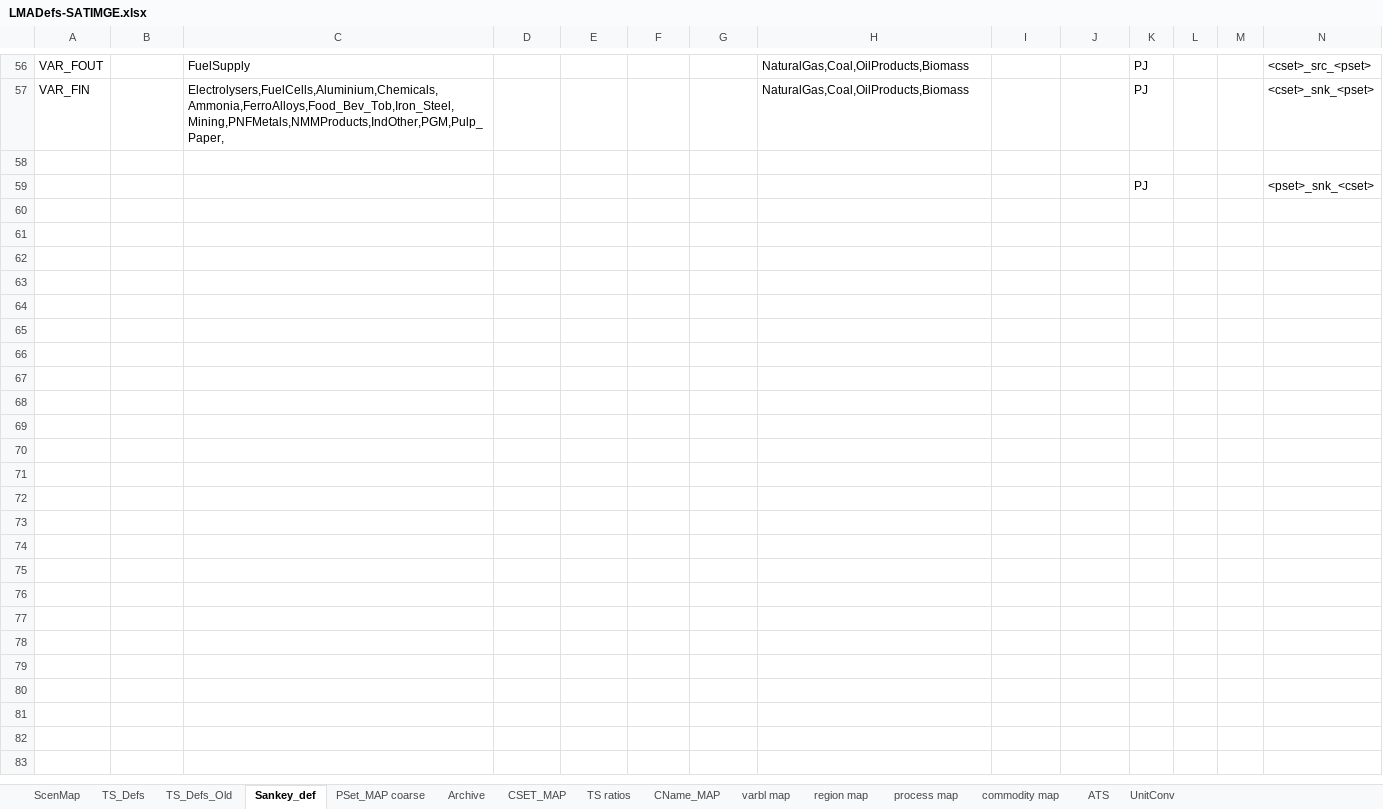
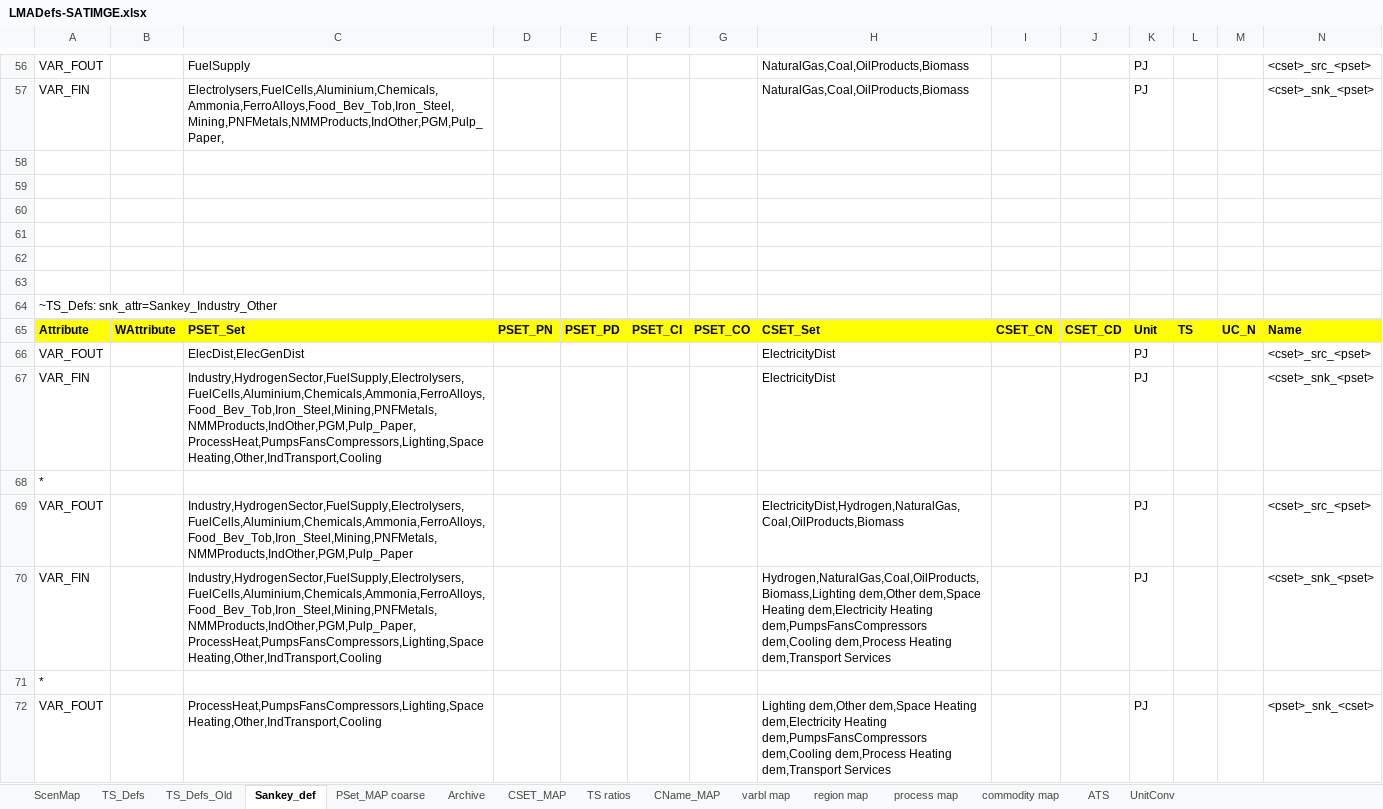
Before and after one commit to brunomerven/SATIMGE_Veda, an Excel workbook: LMADefs-SATIMGE.xlsx, sheet Sankey_def, drawn as a sheet; only a part is shown, gaps mark what is left out; values as stored, in another font and other column widths than the file's, no borders; rows hold the shown columns only; the diff names each change by its address in the sheet, - before the commit and + after, or states it on an @@ line.

Commit message:
Industry test for sankey

```diff
--- a/LMADefs-SATIMGE.xlsx (sheet Sankey_def)
+++ b/LMADefs-SATIMGE.xlsx (sheet Sankey_def)
-row 59:  |  |  |  |  |  |  |  |  |  | PJ |  |  | <pset>_snk_<cset>
+row 59: (empty)
+row 60: (empty)
+row 61: (empty)
+row 62: (empty)
+row 63: (empty)
+row 64: ~TS_Defs: snk_attr=Sankey_Industry_Other
+row 65: Attribute | WAttribute | PSET_Set | PSET_PN | PSET_PD | PSET_CI | PSET_CO | CSET_Set | CSET_CN | CSET_CD | Unit | TS | UC_N | Name
+row 66: VAR_FOUT |  | ElecDist,ElecGenDist |  |  |  |  | ElectricityDist |  |  | PJ |  |  | <cset>_src_<pset>
+row 67: VAR_FIN |  | Industry,HydrogenSector,FuelSupply,Electrolysers,FuelCells,Aluminium,Chemicals,Ammonia,FerroAlloys,Food_Bev_Tob,Iron_Steel,Mining,PNFMetals,NMMProducts,IndOther,PGM,Pulp_Paper,ProcessHeat,PumpsFansCompressors,Lighting,Space Heating,Other,IndTransport,Cooling |  |  |  |  | ElectricityDist |  |  | PJ |  |  | <cset>_snk_<pset>
+row 68: *
+row 69: VAR_FOUT |  | Industry,HydrogenSector,FuelSupply,Electrolysers,FuelCells,Aluminium,Chemicals,Ammonia,FerroAlloys,Food_Bev_Tob,Iron_Steel,Mining,PNFMetals,NMMProducts,IndOther,PGM,Pulp_Paper |  |  |  |  | ElectricityDist,Hydrogen,NaturalGas,Coal,OilProducts,Biomass |  |  | PJ |  |  | <cset>_src_<pset>
+row 70: VAR_FIN |  | Industry,HydrogenSector,FuelSupply,Electrolysers,FuelCells,Aluminium,Chemicals,Ammonia,FerroAlloys,Food_Bev_Tob,Iron_Steel,Mining,PNFMetals,NMMProducts,IndOther,PGM,Pulp_Paper,ProcessHeat,PumpsFansCompressors,Lighting,Space Heating,Other,IndTransport,Cooling |  |  |  |  | Hydrogen,NaturalGas,Coal,OilProducts,Biomass,Lighting dem,Other dem,Space Heating dem,Electricity Heating dem,PumpsFansCompressors dem,Cooling dem,Process Heating dem,Transport Services |  |  | PJ |  |  | <cset>_snk_<pset>
+row 71: *
+row 72: VAR_FOUT |  | ProcessHeat,PumpsFansCompressors,Lighting,Space Heating,Other,IndTransport,Cooling |  |  |  |  | Lighting dem,Other dem,Space Heating dem,Electricity Heating dem,PumpsFansCompressors dem,Cooling dem,Process Heating dem,Transport Services |  |  | PJ |  |  | <pset>_snk_<cset>
```
Also changed, not shown: Sets-SATIMGE.xlsx.
